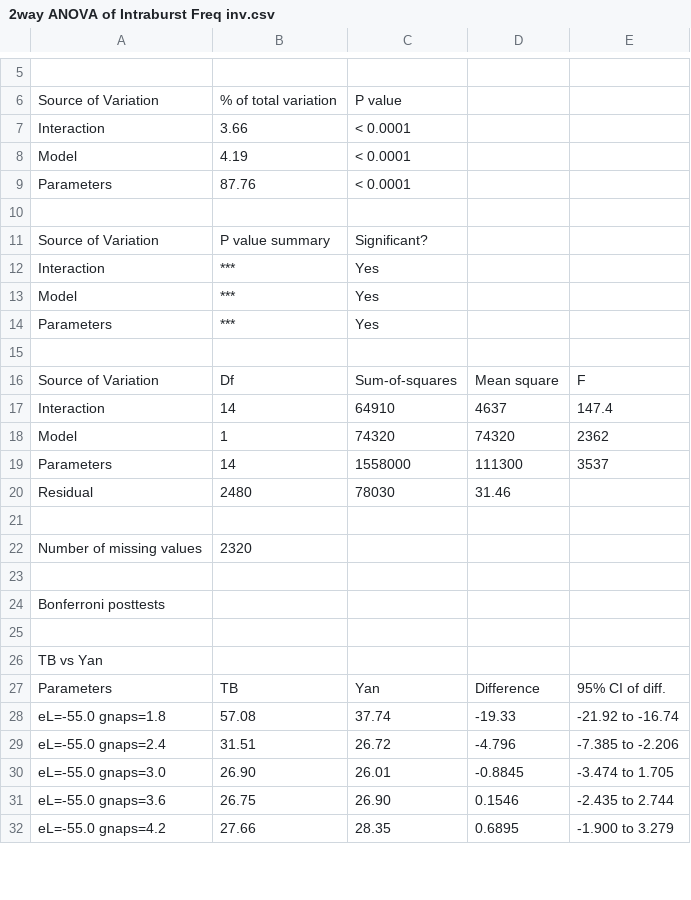
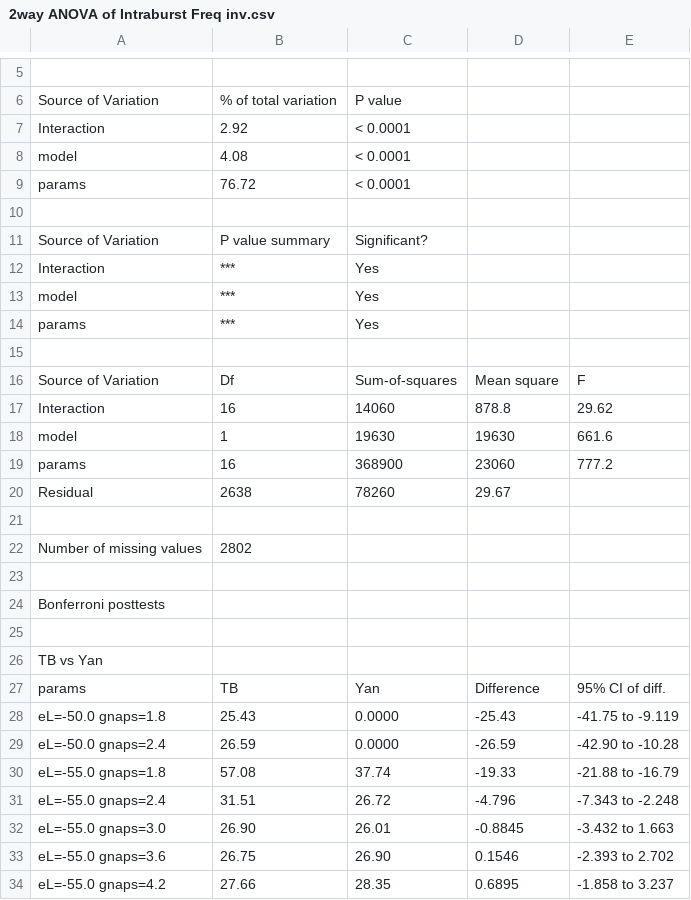
Before and after one commit to mfinemorris/NMProject, a CSV file: Paper/Data and Analysis/short TB Yan/Prism Output/2way ANOVA of Intraburst Freq inv.csv, drawn as a sheet; only a part is shown, gaps mark what is left out; removed rows and columns are numbered as before the commit, all else as after; the diff covers the shown part only; the diff names each change by its address in the sheet, - before the commit and + after, or states it on an @@ line.

```diff
--- a/Paper/Data and Analysis/short TB Yan/Prism Output/2way ANOVA of Intraburst Freq inv.csv
+++ b/Paper/Data and Analysis/short TB Yan/Prism Output/2way ANOVA of Intraburst Freq inv.csv
-B7: 3.66
+B7: 2.92
-row 8: Model | 4.19 | < 0.0001
-row 9: Parameters | 87.76 | < 0.0001
+row 8: model | 4.08 | < 0.0001
+row 9: params | 76.72 | < 0.0001
-A13: Model
+A13: model
-A14: Parameters
+A14: params
-row 17: Interaction | 14 | 64910 | 4637 | 147.4
-row 18: Model | 1 | 74320 | 74320 | 2362
-row 19: Parameters | 14 | 1558000 | 111300 | 3537
-row 20: Residual | 2480 | 78030 | 31.46
+row 17: Interaction | 16 | 14060 | 878.8 | 29.62
+row 18: model | 1 | 19630 | 19630 | 661.6
+row 19: params | 16 | 368900 | 23060 | 777.2
+row 20: Residual | 2638 | 78260 | 29.67
-B22: 2320
+B22: 2802
-A27: Parameters
+A27: params
+row 28: eL=-50.0 gnaps=1.8 | 25.43 | 0.0000 | -25.43 | -41.75 to -9.119
+row 29: eL=-50.0 gnaps=2.4 | 26.59 | 0.0000 | -26.59 | -42.90 to -10.28
-E30: -21.92 to -16.74
+E30: -21.88 to -16.79
-E31: -7.385 to -2.206
+E31: -7.343 to -2.248
-E32: -3.474 to 1.705
+E32: -3.432 to 1.663
-E33: -2.435 to 2.744
+E33: -2.393 to 2.702
-E34: -1.900 to 3.279
+E34: -1.858 to 3.237
```
Also changed, not shown: 2 added rows, 2 removed rows and 26 edited cells elsewhere in this file, Paper/Data and Analysis/short TB Yan/Prism Output/2way ANOVA of Burst Duration inv.csv, Paper/Data and Analysis/short TB Yan/Prism Output/2way ANOVA of Interburst Interval inv.csv, 20 other files.
